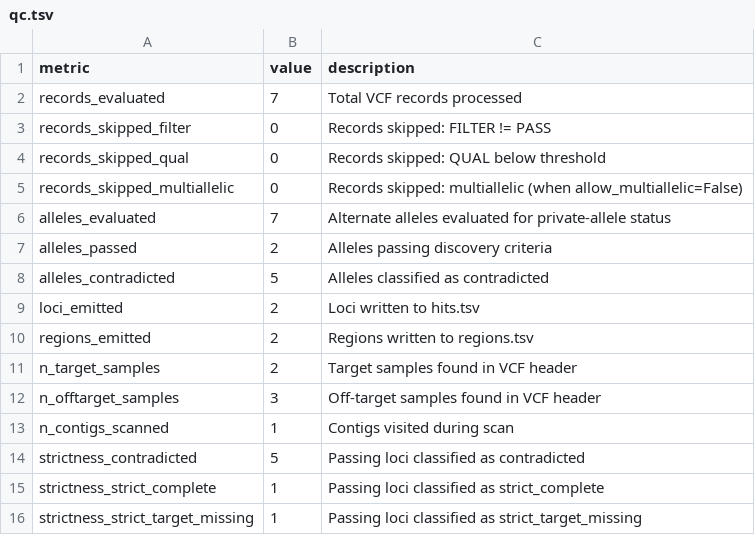
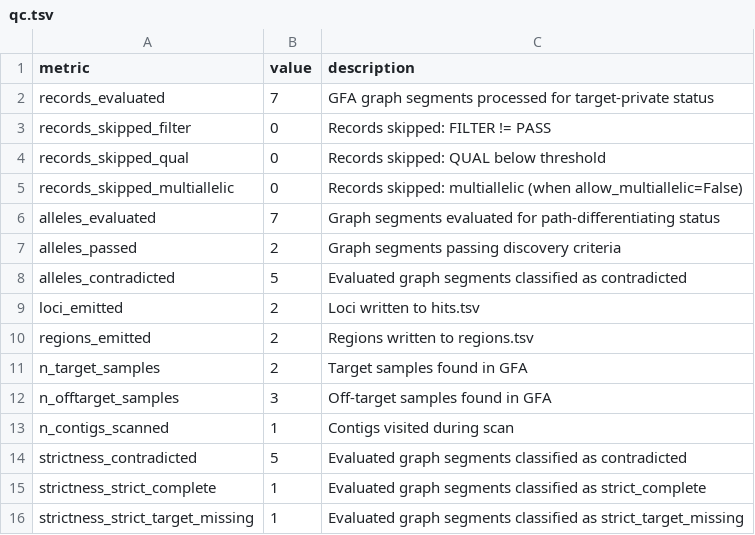
Before and after one commit to USDA-ARS-GBRU/Panex_Privus, a TSV file: docs/assets/examples/workflow/scan/gfa/qc.tsv, drawn as a sheet.

```diff
--- a/docs/assets/examples/workflow/scan/gfa/qc.tsv
+++ b/docs/assets/examples/workflow/scan/gfa/qc.tsv
@@ -1,3 +1,3 @@
 metric	value	description
-records_evaluated	7	Total VCF records processed
+records_evaluated	7	GFA graph segments processed for target-private status
 records_skipped_filter	0	Records skipped: FILTER != PASS
@@ -5,12 +5,12 @@ records_skipped_qual	0	Records skipped: QUAL below threshold
 records_skipped_multiallelic	0	Records skipped: multiallelic (when allow_multiallelic=False)
-alleles_evaluated	7	Alternate alleles evaluated for private-allele status
-alleles_passed	2	Alleles passing discovery criteria
-alleles_contradicted	5	Alleles classified as contradicted
+alleles_evaluated	7	Graph segments evaluated for path-differentiating status
+alleles_passed	2	Graph segments passing discovery criteria
+alleles_contradicted	5	Evaluated graph segments classified as contradicted
 loci_emitted	2	Loci written to hits.tsv
 regions_emitted	2	Regions written to regions.tsv
-n_target_samples	2	Target samples found in VCF header
-n_offtarget_samples	3	Off-target samples found in VCF header
+n_target_samples	2	Target samples found in GFA
+n_offtarget_samples	3	Off-target samples found in GFA
 n_contigs_scanned	1	Contigs visited during scan
-strictness_contradicted	5	Passing loci classified as contradicted
-strictness_strict_complete	1	Passing loci classified as strict_complete
-strictness_strict_target_missing	1	Passing loci classified as strict_target_missing
+strictness_contradicted	5	Evaluated graph segments classified as contradicted
+strictness_strict_complete	1	Evaluated graph segments classified as strict_complete
+strictness_strict_target_missing	1	Evaluated graph segments classified as strict_target_missing
```
Also changed, not shown: docs/assets/examples/workflow/scan/vcf/qc.tsv, 11 other files.
